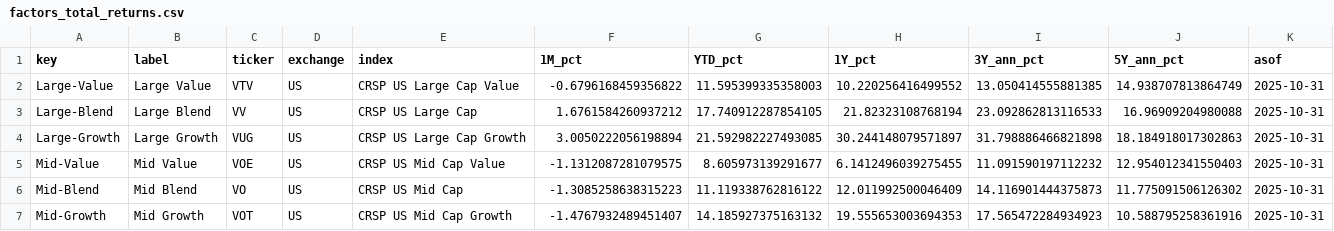
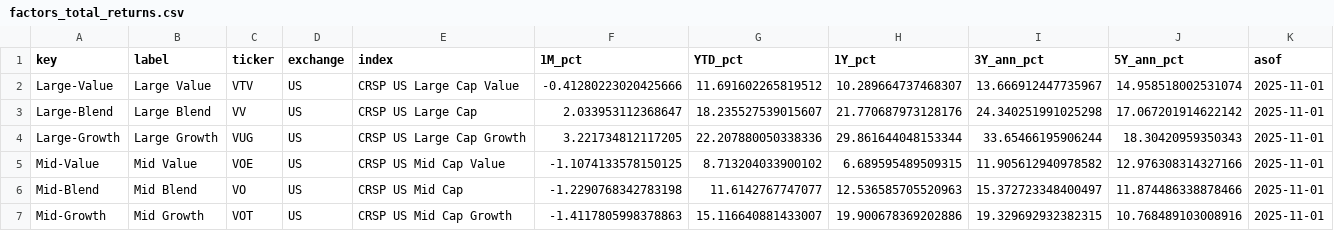
Before and after one commit to bankeronwheels-raph/quilt-outputs, a CSV file: factors_total_returns.csv, drawn as a sheet; only a part is shown; the diff covers the shown part only.

Commit message:
Update factors_total_returns.csv [skip ci]

```diff
--- a/factors_total_returns.csv
+++ b/factors_total_returns.csv
@@ -1,7 +1,7 @@
 key,label,ticker,exchange,index,1M_pct,YTD_pct,1Y_pct,3Y_ann_pct,5Y_ann_pct,asof
-Large-Value,Large Value,VTV,US,CRSP US Large Cap Value,-0.6796168459356822,11.595399335358003,10.220256416499552,13.050414555881385,14.938707813864749,2025-10-31
-Large-Blend,Large Blend,VV,US,CRSP US Large Cap,1.6761584260937212,17.740912287854105,21.82323108768194,23.092862813116533,16.96909204980088,2025-10-31
-Large-Growth,Large Growth,VUG,US,CRSP US Large Cap Growth,3.0050222056198894,21.592982227493085,30.244148079571897,31.798886466821898,18.184918017302863,2025-10-31
-Mid-Value,Mid Value,VOE,US,CRSP US Mid Cap Value,-1.1312087281079575,8.605973139291677,6.1412496039275455,11.091590197112232,12.954012341550403,2025-10-31
-Mid-Blend,Mid Blend,VO,US,CRSP US Mid Cap,-1.3085258638315223,11.119338762816122,12.011992500046409,14.116901444375873,11.775091506126302,2025-10-31
-Mid-Growth,Mid Growth,VOT,US,CRSP US Mid Cap Growth,-1.4767932489451407,14.185927375163132,19.555653003694353,17.565472284934923,10.588795258361916,2025-10-31
+Large-Value,Large Value,VTV,US,CRSP US Large Cap Value,-0.41280223020425666,11.691602265819512,10.289664737468307,13.666912447735967,14.958518002531074,2025-11-01
+Large-Blend,Large Blend,VV,US,CRSP US Large Cap,2.033953112368647,18.235527539015607,21.770687973128176,24.340251991025298,17.067201914622142,2025-11-01
+Large-Growth,Large Growth,VUG,US,CRSP US Large Cap Growth,3.221734812117205,22.207880050338336,29.861644048153344,33.65466195906244,18.30420959350343,2025-11-01
+Mid-Value,Mid Value,VOE,US,CRSP US Mid Cap Value,-1.1074133578150125,8.713204033900102,6.689595489509315,11.905612940978582,12.976308314327166,2025-11-01
+Mid-Blend,Mid Blend,VO,US,CRSP US Mid Cap,-1.2290768342783198,11.6142767747077,12.536585705520963,15.372723348400497,11.874486338878466,2025-11-01
+Mid-Growth,Mid Growth,VOT,US,CRSP US Mid Cap Growth,-1.4117805998378863,15.116640881433007,19.900678369202886,19.329692932382315,10.768489103008916,2025-11-01
```
Also changed, not shown: 18 edited cells elsewhere in this file.
